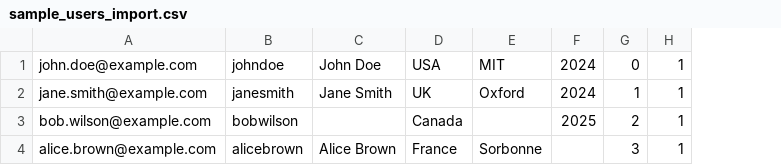
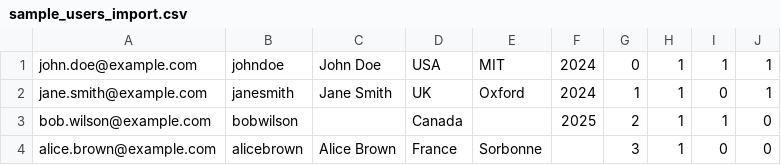
Before and after one commit to kubakubakuba/webeval, a CSV file: docker/sample_users_import.csv, drawn as a sheet; the diff names each change by its address in the sheet, - before the commit and + after, or states it on an @@ line.

Commit message:
updated git-linked accounts, updated scoreboard view for every group for admins, change profile name/api key permissions for users

```diff
--- a/docker/sample_users_import.csv
+++ b/docker/sample_users_import.csv
+column I, rows 1-4: 1 | 0 | 1 | 0
+column J, rows 1-4: 1 | 1 | 0 | 0
```
Also changed, not shown: 16 other files.
